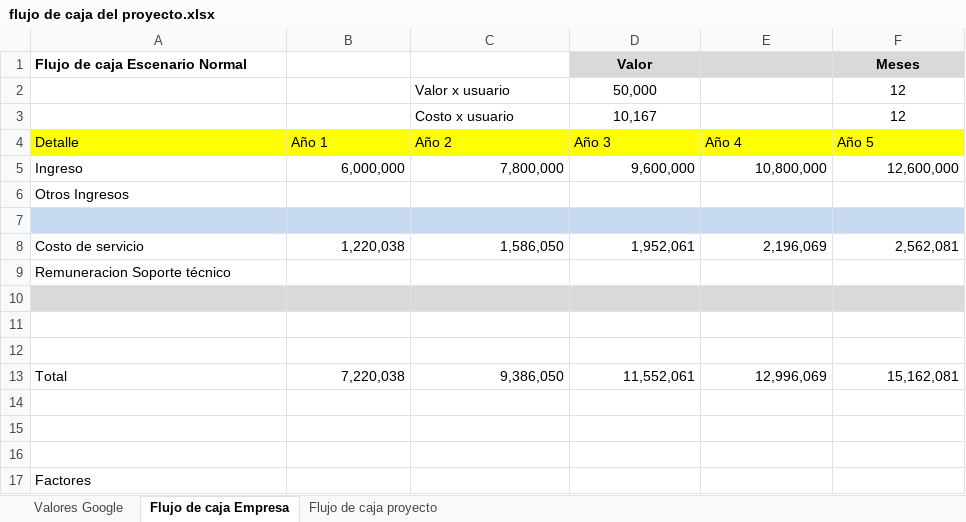
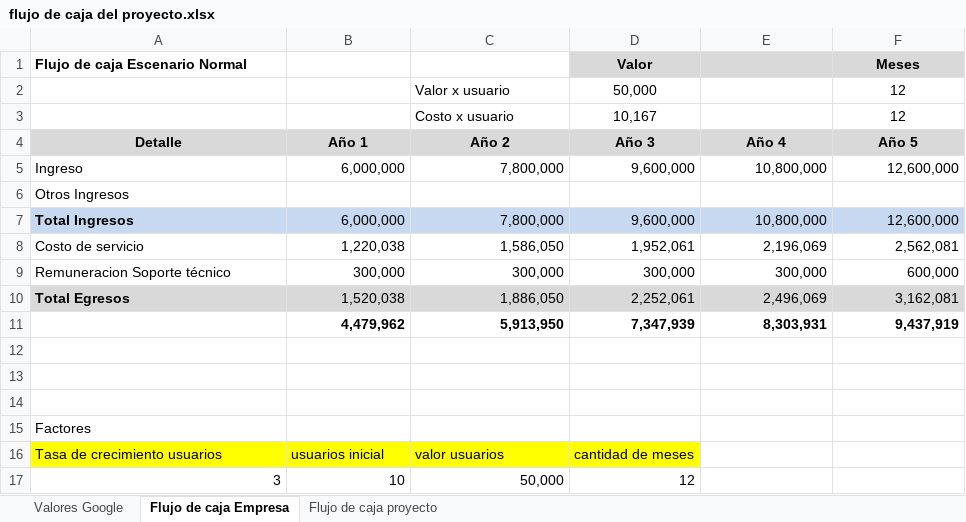
Before and after one commit to saburto/sigset, an Excel workbook: sigset/documentos/Seminario/flujo de caja del proyecto.xlsx, sheet Flujo de caja Empresa, drawn as a sheet; only a part is shown; the shorter side is filled out with more unchanged rows; values as stored, in another font and other column widths than the file's, no borders; removed rows and columns are numbered as before the commit, all else as after; the diff names each change by its address in the sheet, - before the commit and + after, or states it on an @@ line.

```diff
--- a/sigset/documentos/Seminario/flujo de caja del proyecto.xlsx (sheet Flujo de caja Empresa)
+++ b/sigset/documentos/Seminario/flujo de caja del proyecto.xlsx (sheet Flujo de caja Empresa)
@@ A4:F4 fill: #FFFF00 → #D9D9D9, bold: off → on, alignment: left → center @@
-row 7: (empty)
+row 7: Total Ingresos | 6,000,000 | 7,800,000 | 9,600,000 | 10,800,000 | 12,600,000
-row 9: Remuneracion Soporte técnico
-row 9: (empty)
+row 9: Remuneracion Soporte técnico | 300,000 | 300,000 | 300,000 | 300,000 | 600,000
-A9:F9 fill: #D9D9D9
+A9:F9 fill: none
-row 10: (empty)
+row 10: Total Egresos | 1,520,038 | 1,886,050 | 2,252,061 | 2,496,069 | 3,162,081
-A10:F10 fill: none
+A10:F10 fill: #D9D9D9
-row 11: (empty)
+row 11:  | 4,479,962 | 5,913,950 | 7,347,939 | 8,303,931 | 9,437,919
-row 13: Total | 7,220,038 | 9,386,050 | 11,552,061 | 12,996,069 | 15,162,081
```
Also changed, not shown: formulas that keep their value, 1 other file.
